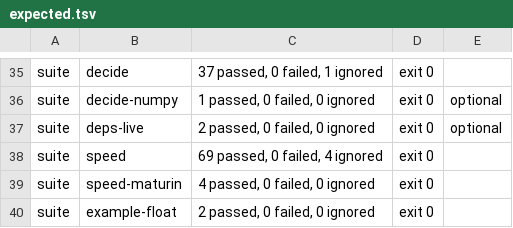
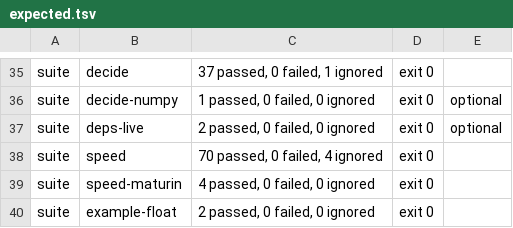
Before and after one commit to Jems-Chawin/carcinization, a TSV file: ci/expected.tsv, drawn as a sheet; only a part is shown, gaps mark what is left out.

Commit message:
speed build: call each direct target once, so its imports are seen
RUST-170. speed build ran the driver only to import the sides and to
record callers; it never called a direct target. A module the port
imports only when called, untracked and ignored, was then first seen by
speed run, after the gate wait and the timing, and refused there with
advice to build again, which could not help.

speed build now calls each direct target once on each side, untimed,
in a driver of its own, as speed run does, so a target that crashes or
hangs costs none of the others. What the call imports is held to the
commit like the rest: refused without --allow-dirty, recorded with it.
How the call ends is left for speed run to judge. --timeout-secs now
limits these calls too, and its usage text says so; the time-limit
test passes it to the build, whose hang would otherwise run its full
60 s.

```diff
--- a/ci/expected.tsv
+++ b/ci/expected.tsv
@@ -37,3 +37,3 @@ suite	decide-numpy	1 passed, 0 failed, 0 ignored	exit 0	optional
 suite	deps-live	2 passed, 0 failed, 0 ignored	exit 0	optional
-suite	speed	69 passed, 0 failed, 4 ignored	exit 0
+suite	speed	70 passed, 0 failed, 4 ignored	exit 0
 suite	speed-maturin	4 passed, 0 failed, 0 ignored	exit 0
```
Also changed, not shown: 5 other files.
